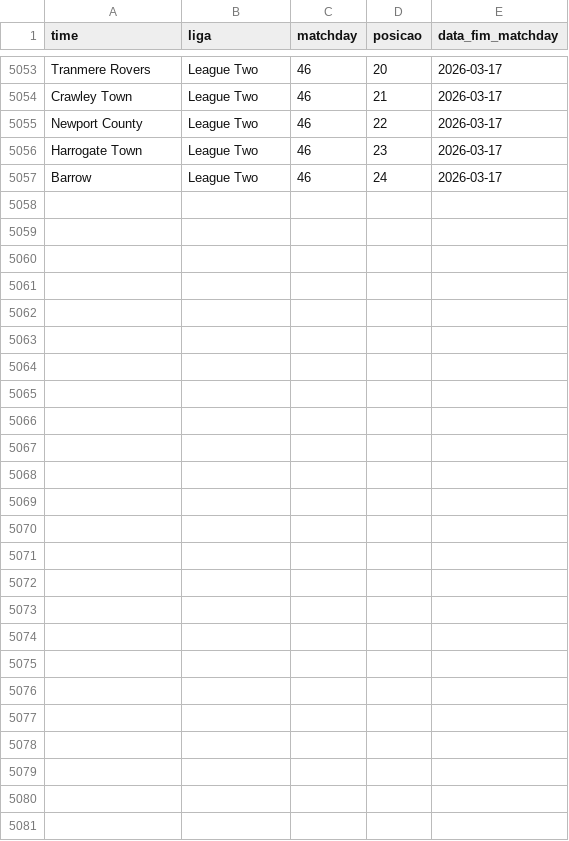
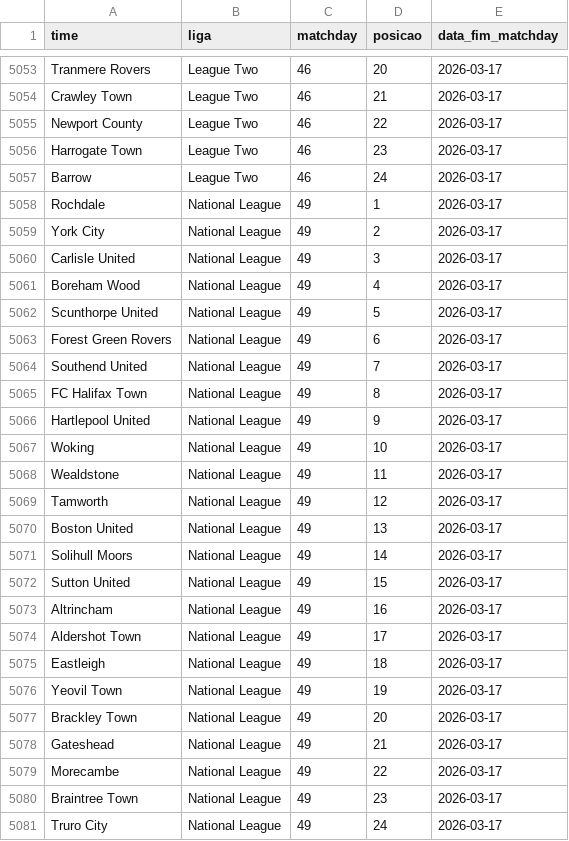
Before and after one commit to AlexTorres10/bbi-placares, a CSV file: data/posicoes.csv, drawn as a sheet; only a part is shown, gaps mark what is left out.

Commit message:
National League — (2026-03-18)

```diff
--- a/data/posicoes.csv
+++ b/data/posicoes.csv
@@ -5057 +5057,25 @@ Harrogate Town,League Two,46,23,2026-03-17
 Barrow,League Two,46,24,2026-03-17
+Rochdale,National League,49,1,2026-03-17
+York City,National League,49,2,2026-03-17
+Carlisle United,National League,49,3,2026-03-17
+Boreham Wood,National League,49,4,2026-03-17
+Scunthorpe United,National League,49,5,2026-03-17
+Forest Green Rovers,National League,49,6,2026-03-17
+Southend United,National League,49,7,2026-03-17
+FC Halifax Town,National League,49,8,2026-03-17
+Hartlepool United,National League,49,9,2026-03-17
+Woking,National League,49,10,2026-03-17
+Wealdstone,National League,49,11,2026-03-17
+Tamworth,National League,49,12,2026-03-17
+Boston United,National League,49,13,2026-03-17
+Solihull Moors,National League,49,14,2026-03-17
+Sutton United,National League,49,15,2026-03-17
+Altrincham,National League,49,16,2026-03-17
+Aldershot Town,National League,49,17,2026-03-17
+Eastleigh,National League,49,18,2026-03-17
+Yeovil Town,National League,49,19,2026-03-17
+Brackley Town,National League,49,20,2026-03-17
+Gateshead,National League,49,21,2026-03-17
+Morecambe,National League,49,22,2026-03-17
+Braintree Town,National League,49,23,2026-03-17
+Truro City,National League,49,24,2026-03-17
```
Also changed, not shown: data/historico.csv, 1 other file.
